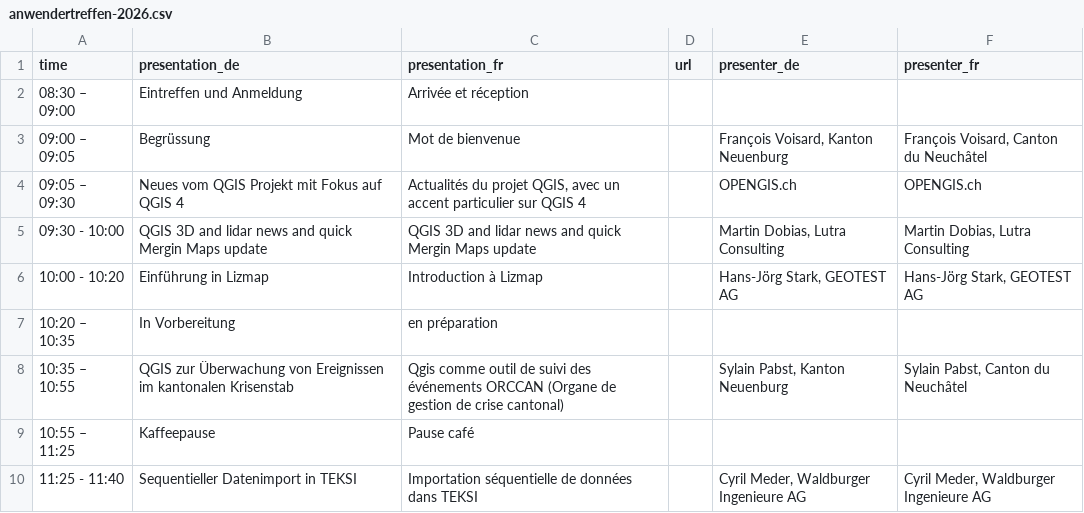
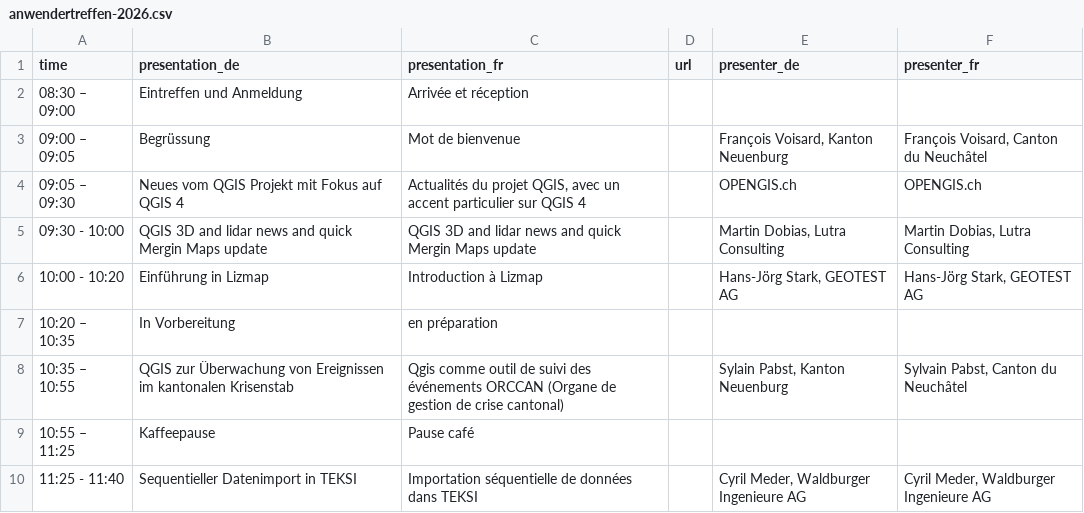
Before and after one commit to qgis-ch/qgis-ch-website, a CSV file: _data/anwendertreffen-2026.csv, drawn as a sheet; only a part is shown.

Commit message:
Tippfehler korrigiert

```diff
--- a/_data/anwendertreffen-2026.csv
+++ b/_data/anwendertreffen-2026.csv
@@ -7,3 +7,3 @@
 "10:20 – 10:35","In Vorbereitung","en préparation",,,
-"10:35 – 10:55","QGIS zur Überwachung von Ereignissen im kantonalen Krisenstab","Qgis comme outil de suivi des événements ORCCAN (Organe de gestion de crise cantonal)",,"Sylain Pabst, Kanton Neuenburg","Sylain Pabst, Canton du Neuchâtel"
+"10:35 – 10:55","QGIS zur Überwachung von Ereignissen im kantonalen Krisenstab","Qgis comme outil de suivi des événements ORCCAN (Organe de gestion de crise cantonal)",,"Sylain Pabst, Kanton Neuenburg","Sylvain Pabst, Canton du Neuchâtel"
 "10:55 – 11:25","Kaffeepause","Pause café",,,
```
